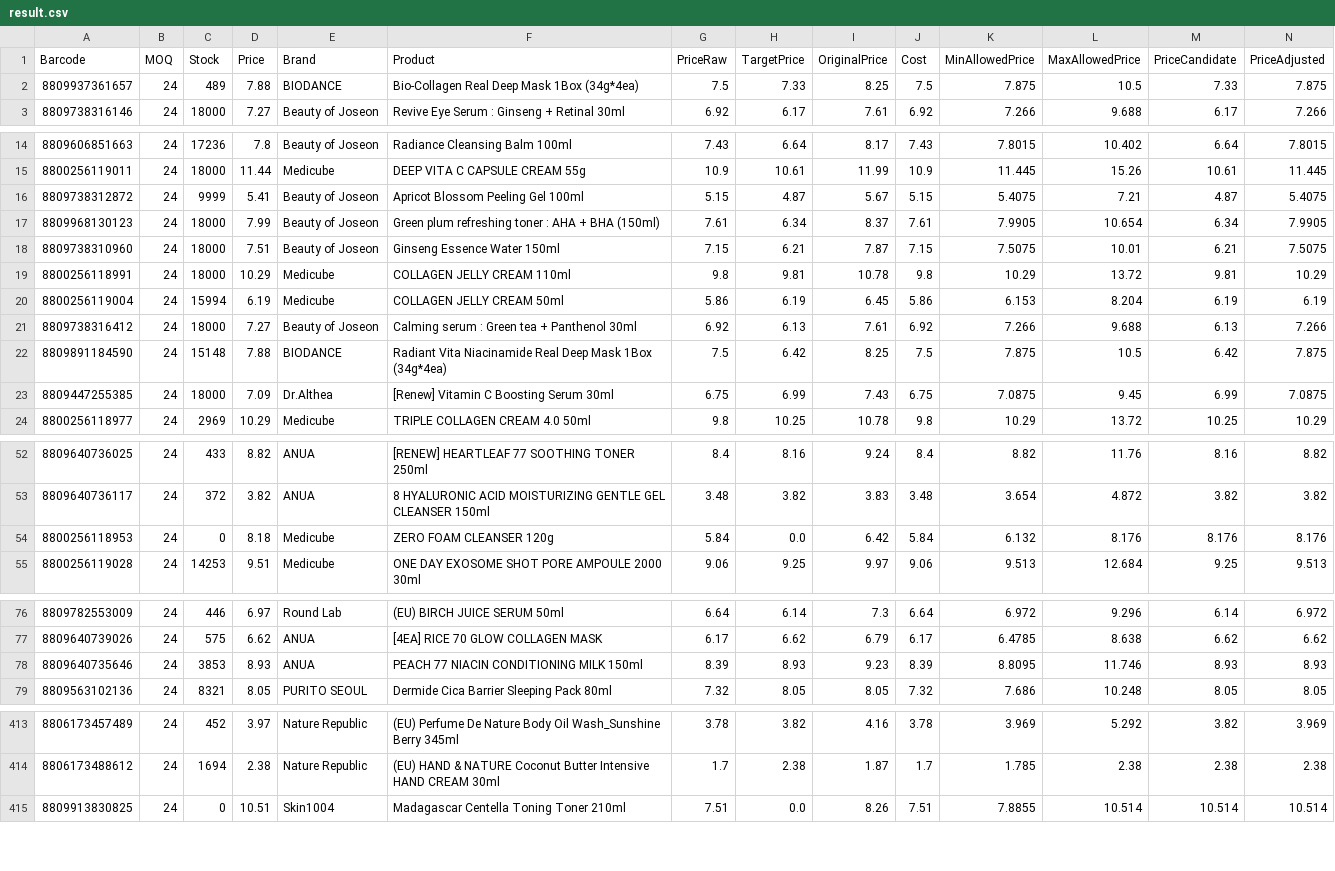
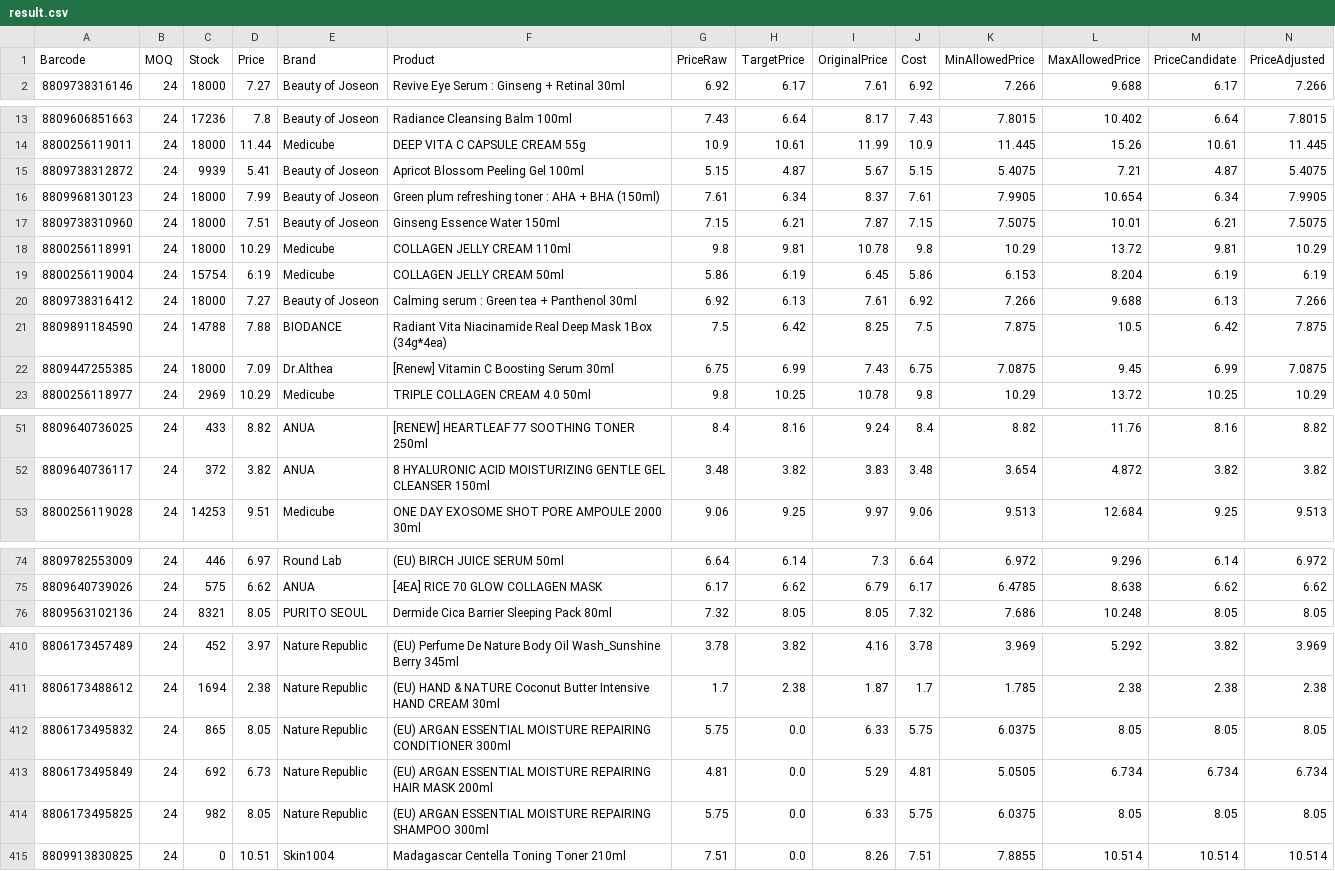
Before and after one commit to AmazingEli01/stocklist_sk, a CSV file: result.csv, drawn as a sheet; only a part is shown, gaps mark what is left out; removed rows and columns are numbered as before the commit, all else as after; rows hold the shown columns only; the diff covers the shown part only; the diff names each change by its address in the sheet, - before the commit and + after, or states it on an @@ line.

Commit message:
Update result.csv 2025-12-10 08:15:36

```diff
--- a/result.csv
+++ b/result.csv
-row 2: 8809937361657 | 24 | 489 | 7.88 | BIODANCE | Bio-Collagen Real Deep Mask 1Box (34g*4ea) | 7.5 | 7.33 | 8.25 | 7.5 | 7.875 | 10.5 | 7.33 | 7.875
-C15 (Stock): 9999
+C15 (Stock): 9939
-C19 (Stock): 15994
+C19 (Stock): 15754
-C21 (Stock): 15148
+C21 (Stock): 14788
-row 54: 8800256118953 | 24 | 0 | 8.18 | Medicube | ZERO FOAM CLEANSER 120g | 5.84 | 0.0 | 6.42 | 5.84 | 6.132 | 8.176 | 8.176 | 8.176
-row 78: 8809640735646 | 24 | 3853 | 8.93 | ANUA | PEACH 77 NIACIN CONDITIONING MILK 150ml | 8.39 | 8.93 | 9.23 | 8.39 | 8.8095 | 11.746 | 8.93 | 8.93
+row 412: 8806173495832 | 24 | 865 | 8.05 | Nature Republic | (EU) ARGAN ESSENTIAL MOISTURE REPAIRING CONDITIONER 300ml | 5.75 | 0.0 | 6.33 | 5.75 | 6.0375 | 8.05 | 8.05 | 8.05
+row 413: 8806173495849 | 24 | 692 | 6.73 | Nature Republic | (EU) ARGAN ESSENTIAL MOISTURE REPAIRING HAIR MASK 200ml | 4.81 | 0.0 | 5.29 | 4.81 | 5.0505 | 6.734 | 6.734 | 6.734
+row 414: 8806173495825 | 24 | 982 | 8.05 | Nature Republic | (EU) ARGAN ESSENTIAL MOISTURE REPAIRING SHAMPOO 300ml | 5.75 | 0.0 | 6.33 | 5.75 | 6.0375 | 8.05 | 8.05 | 8.05
```
Also changed, not shown: 10 edited cells elsewhere in this file.
